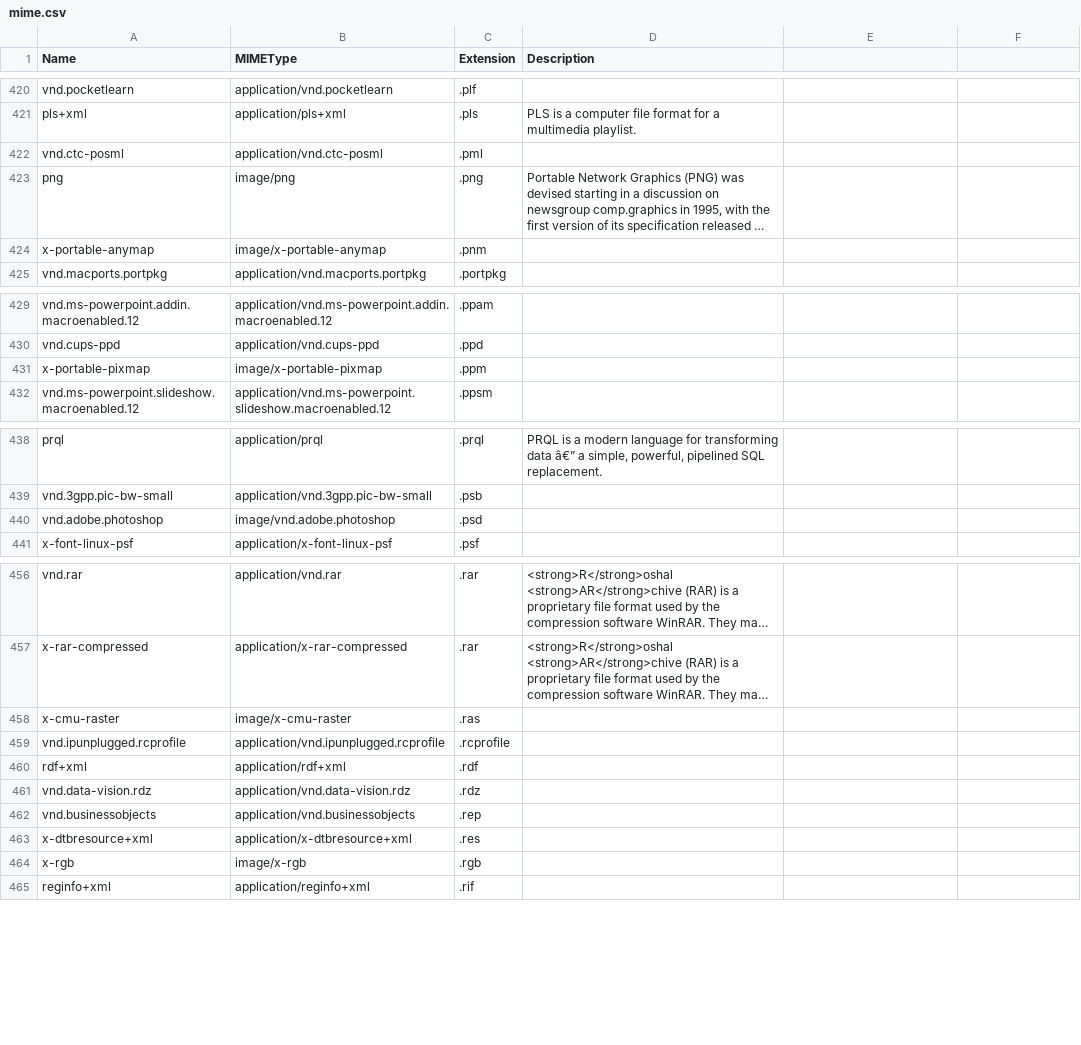
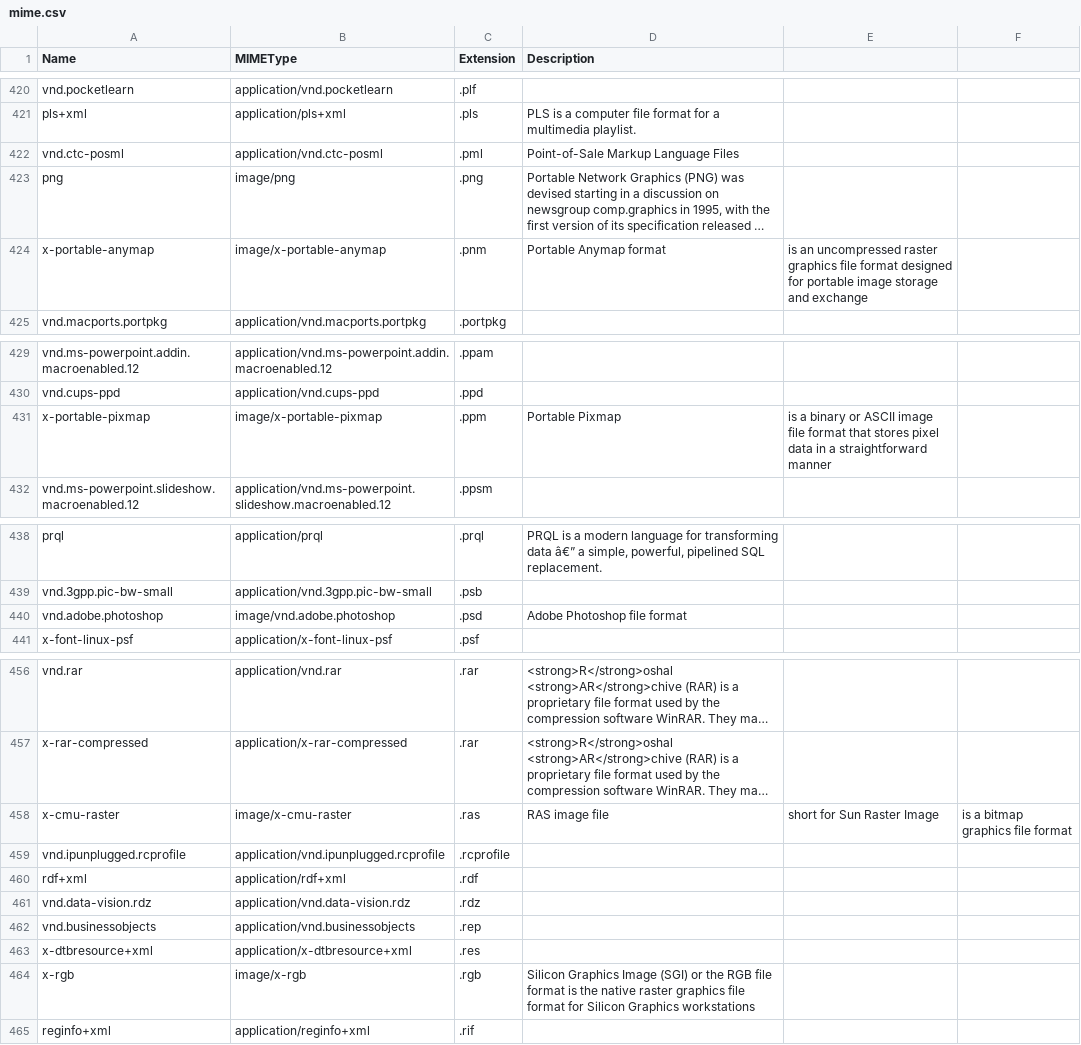
Before and after one commit to mostafazs/my-list, a CSV file: mime.csv, drawn as a sheet; only a part is shown, gaps mark what is left out; long unchanged cells end in …; the diff names each change by its address in the sheet, - before the commit and + after, or states it on an @@ line.

Commit message:
update

```diff
--- a/mime.csv
+++ b/mime.csv
-D422 (Description): (empty)
+D422 (Description): Point-of-Sale Markup Language Files
-D424 (Description): (empty)
+D424 (Description): Portable Anymap format
-E424: (empty)
+E424: is an uncompressed raster graphics file format designed for portable image storage and exchange
-D431 (Description): (empty)
+D431 (Description): Portable Pixmap
-E431: (empty)
+E431: is a binary or ASCII image file format that stores pixel data in a straightforward manner
-D440 (Description): (empty)
+D440 (Description): Adobe Photoshop file format
-D458 (Description): (empty)
+D458 (Description): RAS image file
-E458: (empty)
+E458: short for Sun Raster Image
-F458: (empty)
+F458: is a bitmap graphics file format
-D464 (Description): (empty)
+D464 (Description): Silicon Graphics Image (SGI) or the RGB file format is the native raster graphics file format for Silicon Graphics workstations
```
